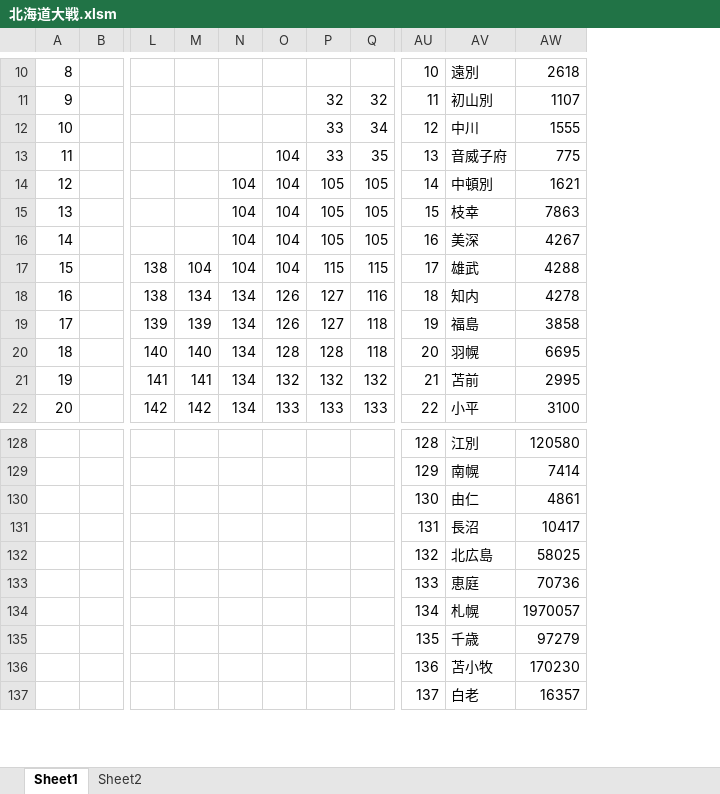
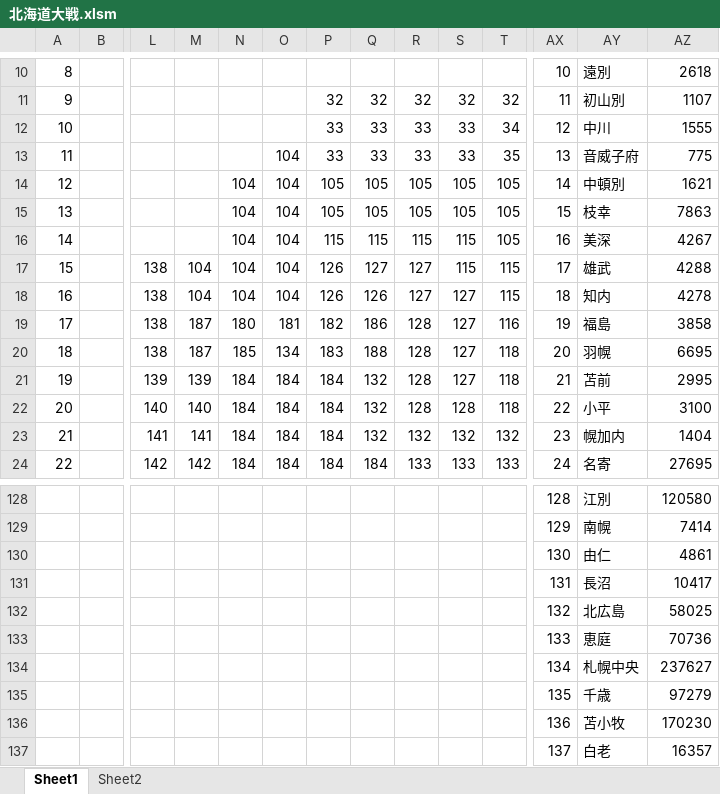
Before and after one commit to takishita2nd/HokkaidoWar, an Excel workbook: HokkaidoWar/Resource/北海道大戦.xlsm, sheet Sheet1, drawn as a sheet; only a part is shown, gaps mark what is left out; values as stored, in another font and other column widths than the file's, no borders; removed rows and columns are numbered as before the commit, all else as after; rows hold the shown columns only; the diff covers the shown part only; the diff names each change by its address in the sheet, - before the commit and + after, or states it on an @@ line.

```diff
--- a/HokkaidoWar/Resource/北海道大戦.xlsm (sheet Sheet1)
+++ b/HokkaidoWar/Resource/北海道大戦.xlsm (sheet Sheet1)
+column P, rows 11-17: 32 | 33 | 33 | 105 | 105 | 115 | 126; row 19: 182; rows 21-24: all 184
+column Q, rows 11-17: 32 | 33 | 33 | 105 | 105 | 115 | 127; row 19: 186; rows 21-24: 132 | 132 | 132 | 184
+column S, rows 11-17: 32 | 33 | 33 | 105 | 105 | 115 | 115; row 19: 127; rows 21-24: 127 | 128 | 132 | 133
-R16: 105
+R16: 115
-R17: 115
+R17: 127
+row 18: 16 |  | 138 | 104 | 104 | 104 | 126 | 126 | 127 | 127 | 115 | 18 | 知内 | 4278
@@ column A renumbered between rows 19 and 38 @@
-M19: 134
+M19: 187
-N19: 134
+N19: 180
-O19: 126
+O19: 181
-R19: 127
+R19: 128
-AX19: 18
+AX19: 19
-AY19: 知内
+AY19: 福島
-AZ19: 4278
+AZ19: 3858
+row 20: 18 |  | 138 | 187 | 185 | 134 | 183 | 188 | 128 | 127 | 118 | 20 | 羽幌 | 6695
-N21:N24: 134
+N21:N24: 184
-O21: 126
+O21: 184
-R21: 127
+R21: 128
-AX21: 19
+AX21: 21
-AY21: 福島
+AY21: 苫前
-AZ21: 3858
+AZ21: 2995
-O22: 128
+O22: 184
-AX22: 20
+AX22: 22
-AY22: 羽幌
+AY22: 小平
-AZ22: 6695
+AZ22: 3100
-O23: 132
+O23: 184
-AX23: 21
+AX23: 23
-AY23: 苫前
+AY23: 幌加内
-AZ23: 2995
+AZ23: 1404
-O24: 133
+O24: 184
-AX24: 22
+AX24: 24
-AY24: 小平
+AY24: 名寄
-AZ24: 3100
+AZ24: 27695
-row 134:  |  |  |  |  |  |  |  | 134 | 札幌 | 1970057
+row 134:  |  |  |  |  |  |  |  |  |  |  | 134 | 札幌中央 | 237627
```
Also changed, not shown: 9 added rows, 2 removed rows and 73 edited cells elsewhere in this sheet, sheet Sheet2, 20 other files.
